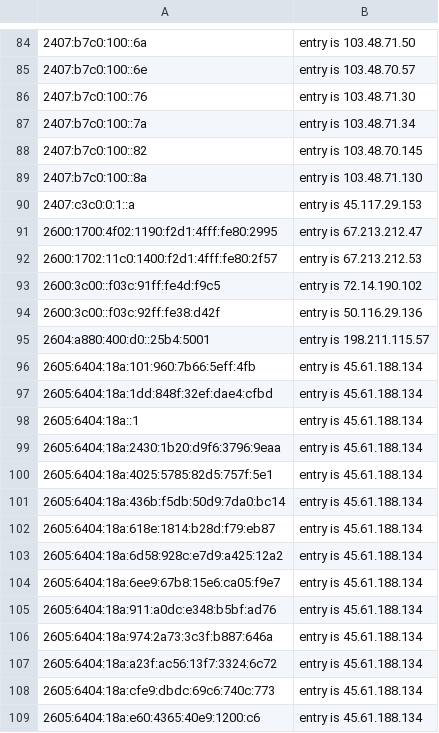
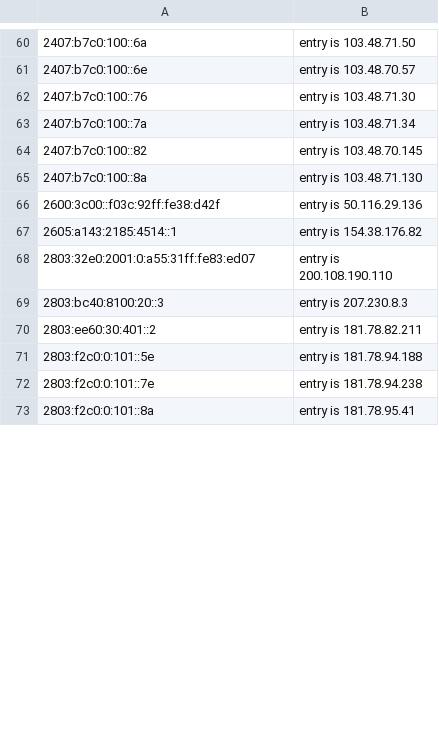
Before and after one commit to mannfredcom/semi-static-proxy-ips, a CSV file: proxy_exits_30d_ipv6.csv, drawn as a sheet; only a part is shown, gaps mark what is left out; the shorter side is filled out with more unchanged rows; removed rows and columns are numbered as before the commit, all else as after; the diff covers the shown part only; the diff names each change by its address in the sheet, - before the commit and + after, or states it on an @@ line.

```diff
--- a/proxy_exits_30d_ipv6.csv
+++ b/proxy_exits_30d_ipv6.csv
-row 90: 2407:c3c0:0:1::a | entry is 45.117.29.153
-row 91: 2600:1700:4f02:1190:f2d1:4fff:fe80:2995 | entry is 67.213.212.47
-row 92: 2600:1702:11c0:1400:f2d1:4fff:fe80:2f57 | entry is 67.213.212.53
-row 93: 2600:3c00::f03c:91ff:fe4d:f9c5 | entry is 72.14.190.102
-row 95: 2604:a880:400:d0::25b4:5001 | entry is 198.211.115.57
-row 96: 2605:6404:18a:101:960:7b66:5eff:4fb | entry is 45.61.188.134
-row 97: 2605:6404:18a:1dd:848f:32ef:dae4:cfbd | entry is 45.61.188.134
-row 98: 2605:6404:18a::1 | entry is 45.61.188.134
-row 99: 2605:6404:18a:2430:1b20:d9f6:3796:9eaa | entry is 45.61.188.134
-row 100: 2605:6404:18a:4025:5785:82d5:757f:5e1 | entry is 45.61.188.134
-row 101: 2605:6404:18a:436b:f5db:50d9:7da0:bc14 | entry is 45.61.188.134
-row 102: 2605:6404:18a:618e:1814:b28d:f79:eb87 | entry is 45.61.188.134
-row 103: 2605:6404:18a:6d58:928c:e7d9:a425:12a2 | entry is 45.61.188.134
-row 104: 2605:6404:18a:6ee9:67b8:15e6:ca05:f9e7 | entry is 45.61.188.134
-row 105: 2605:6404:18a:911:a0dc:e348:b5bf:ad76 | entry is 45.61.188.134
-row 106: 2605:6404:18a:974:2a73:3c3f:b887:646a | entry is 45.61.188.134
-row 107: 2605:6404:18a:a23f:ac56:13f7:3324:6c72 | entry is 45.61.188.134
-row 108: 2605:6404:18a:cfe9:dbdc:69c6:740c:773 | entry is 45.61.188.134
-row 109: 2605:6404:18a:e60:4365:40e9:1200:c6 | entry is 45.61.188.134
```
Also changed, not shown: 8 added rows, 54 removed rows and 10 edited cells elsewhere in this file, proxy_exits_7d_ipv6.csv, proxy_subnets_30d_ipv4.csv, 8 other files.
